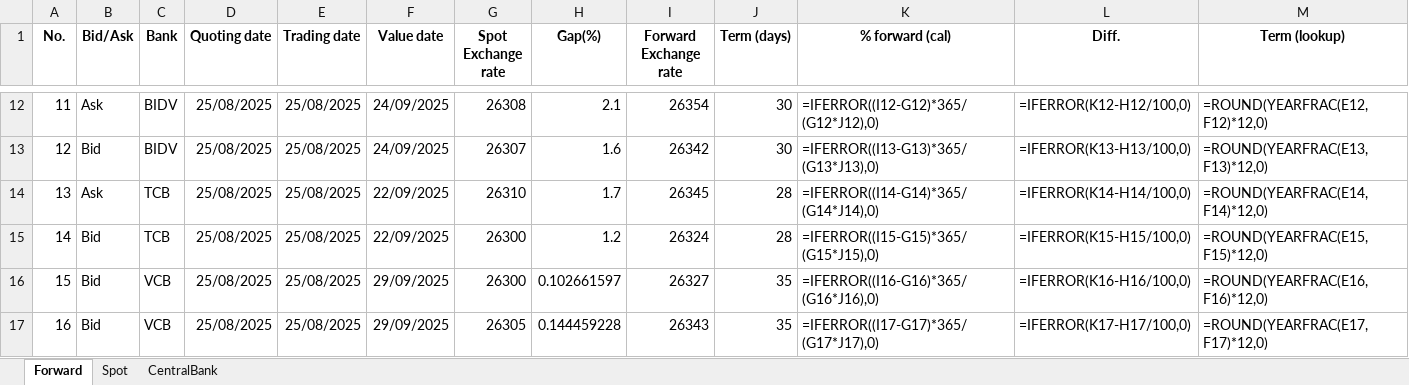
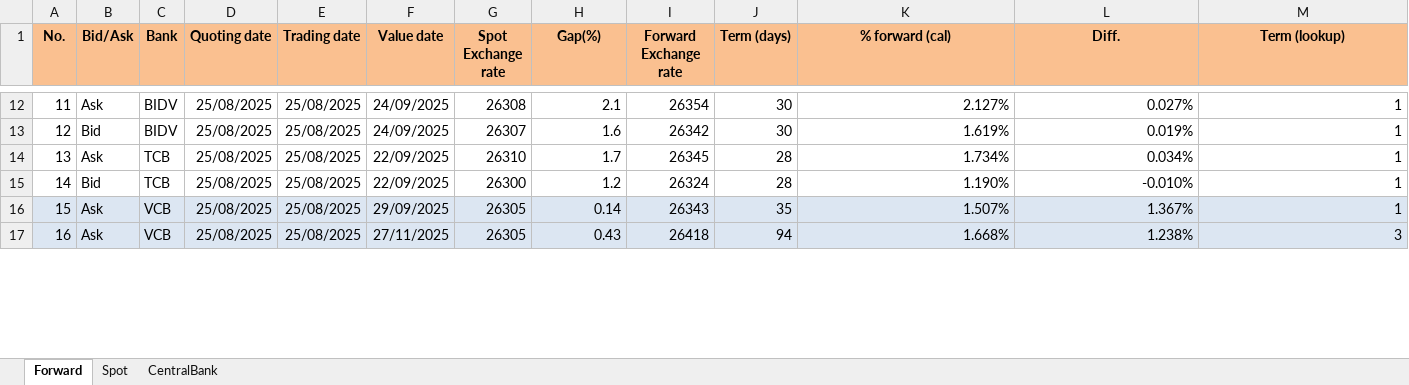
Before and after one commit to 23092003e/Automated-Rate-Sync-Streamlining-Deposit-FX-Updates, an Excel workbook: All_Banks_FX_Parsed.xlsx, sheet Forward, drawn as a sheet; only a part is shown, gaps mark what is left out; values as stored, in another font and other column widths than the file's, no borders; formulas without a stored value are shown as written; the diff covers the shown part only; the diff names each change by its address in the sheet, - before the commit and + after, or states it on an @@ line.

```diff
--- a/All_Banks_FX_Parsed.xlsx (sheet Forward)
+++ b/All_Banks_FX_Parsed.xlsx (sheet Forward)
-A1:M1 fill: none
+A1:M1 fill: #FAC090
-K12 (% forward (cal)): =IFERROR((I12-G12)*365/(G12*J12),0)
+K12 (% forward (cal)): 2.127%
-L12 (Diff.): =IFERROR(K12-H12/100,0)
+L12 (Diff.): 0.027%
-M12 (Term (lookup)): =ROUND(YEARFRAC(E12,F12)*12,0)
+M12 (Term (lookup)): 1
-K13 (% forward (cal)): =IFERROR((I13-G13)*365/(G13*J13),0)
+K13 (% forward (cal)): 1.619%
-L13 (Diff.): =IFERROR(K13-H13/100,0)
+L13 (Diff.): 0.019%
-M13 (Term (lookup)): =ROUND(YEARFRAC(E13,F13)*12,0)
+M13 (Term (lookup)): 1
-K14 (% forward (cal)): =IFERROR((I14-G14)*365/(G14*J14),0)
+K14 (% forward (cal)): 1.734%
-L14 (Diff.): =IFERROR(K14-H14/100,0)
+L14 (Diff.): 0.034%
-M14 (Term (lookup)): =ROUND(YEARFRAC(E14,F14)*12,0)
+M14 (Term (lookup)): 1
-K15 (% forward (cal)): =IFERROR((I15-G15)*365/(G15*J15),0)
+K15 (% forward (cal)): 1.190%
-L15 (Diff.): =IFERROR(K15-H15/100,0)
+L15 (Diff.): -0.010%
-M15 (Term (lookup)): =ROUND(YEARFRAC(E15,F15)*12,0)
+M15 (Term (lookup)): 1
-A16:M17 fill: none
+A16:M17 fill: #DCE6F2
-B16:B17 (Bid/Ask): Bid
+B16:B17 (Bid/Ask): Ask
-G16 (Spot Exchange rate): 26300
+G16 (Spot Exchange rate): 26305
-H16 (Gap(%)): 0.102661597
+H16 (Gap(%)): 0.14
-I16 (Forward Exchange rate): 26327
+I16 (Forward Exchange rate): 26343
-K16 (% forward (cal)): =IFERROR((I16-G16)*365/(G16*J16),0)
+K16 (% forward (cal)): 1.507%
-L16 (Diff.): =IFERROR(K16-H16/100,0)
+L16 (Diff.): 1.367%
-M16 (Term (lookup)): =ROUND(YEARFRAC(E16,F16)*12,0)
+M16 (Term (lookup)): 1
-F17 (Value date): 29/09/2025
+F17 (Value date): 27/11/2025
-H17 (Gap(%)): 0.144459228
+H17 (Gap(%)): 0.43
-I17 (Forward Exchange rate): 26343
+I17 (Forward Exchange rate): 26418
-J17 (Term (days)): 35
+J17 (Term (days)): 94
-K17 (% forward (cal)): =IFERROR((I17-G17)*365/(G17*J17),0)
+K17 (% forward (cal)): 1.668%
-L17 (Diff.): =IFERROR(K17-H17/100,0)
+L17 (Diff.): 1.238%
-M17 (Term (lookup)): =ROUND(YEARFRAC(E17,F17)*12,0)
+M17 (Term (lookup)): 3
```
Also changed, not shown: 92 edited cells and cell formats elsewhere in this sheet, sheet Spot, sheet CentralBank, 1 other file.
